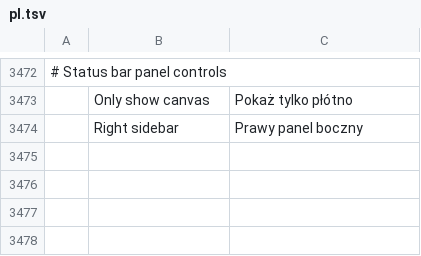
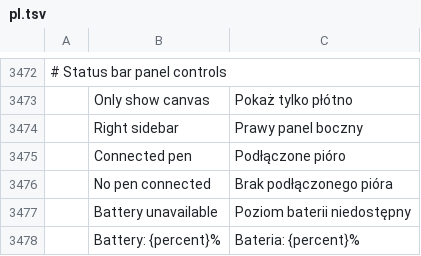
Before and after one commit to MXJinjing/photocraft-hmos, a TSV file: upstream/photocraft/crates/ui-egui/src/i18n/pl.tsv, drawn as a sheet; only a part is shown, gaps mark what is left out; the diff names each change by its address in the sheet, - before the commit and + after, or states it on an @@ line.

```diff
--- a/upstream/photocraft/crates/ui-egui/src/i18n/pl.tsv
+++ b/upstream/photocraft/crates/ui-egui/src/i18n/pl.tsv
+row 3475:  | Connected pen | Podłączone pióro
+row 3476:  | No pen connected | Brak podłączonego pióra
+row 3477:  | Battery unavailable | Poziom baterii niedostępny
+row 3478:  | Battery: {percent}% | Bateria: {percent}%
```
Also changed, not shown: upstream/photocraft/crates/ui-egui/src/i18n/cs.tsv, upstream/photocraft/crates/ui-egui/src/i18n/el.tsv, 26 other files.
